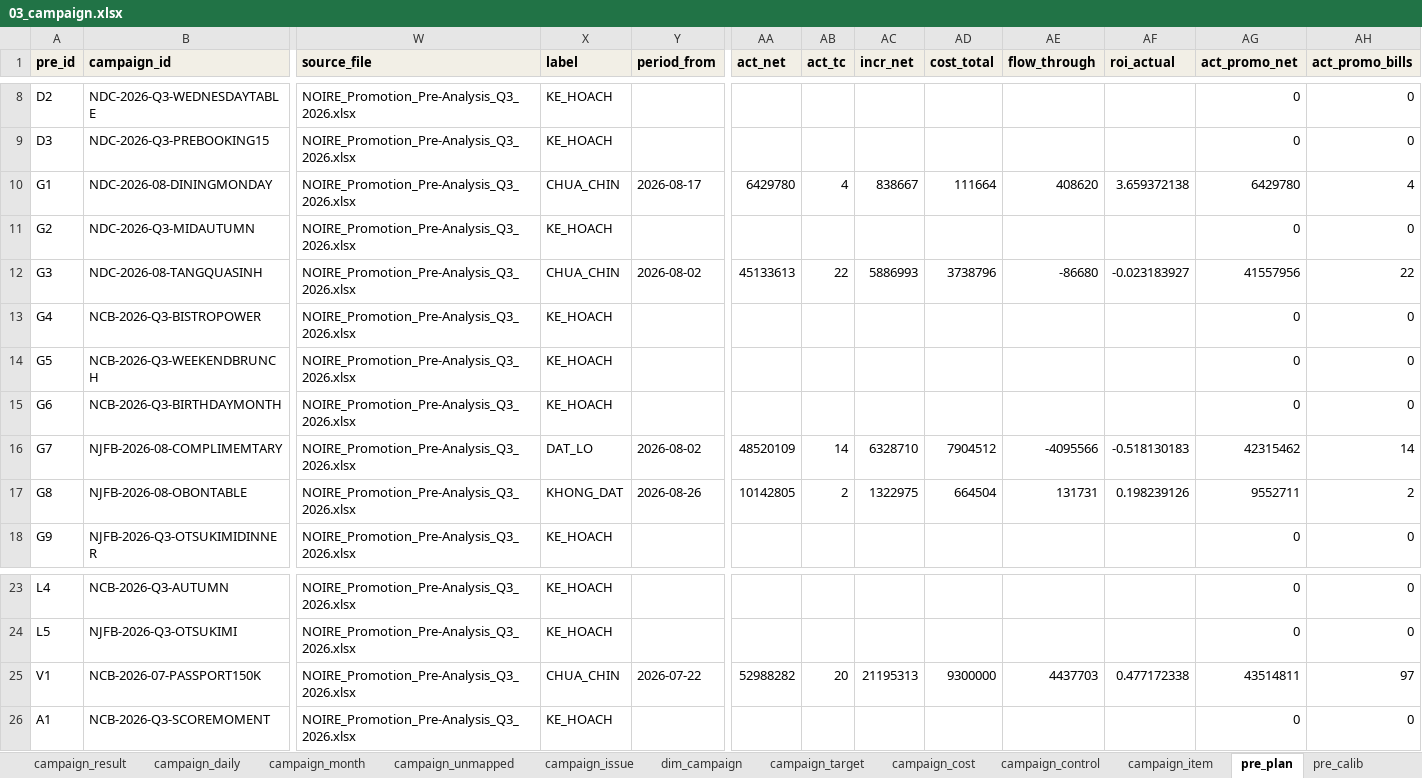
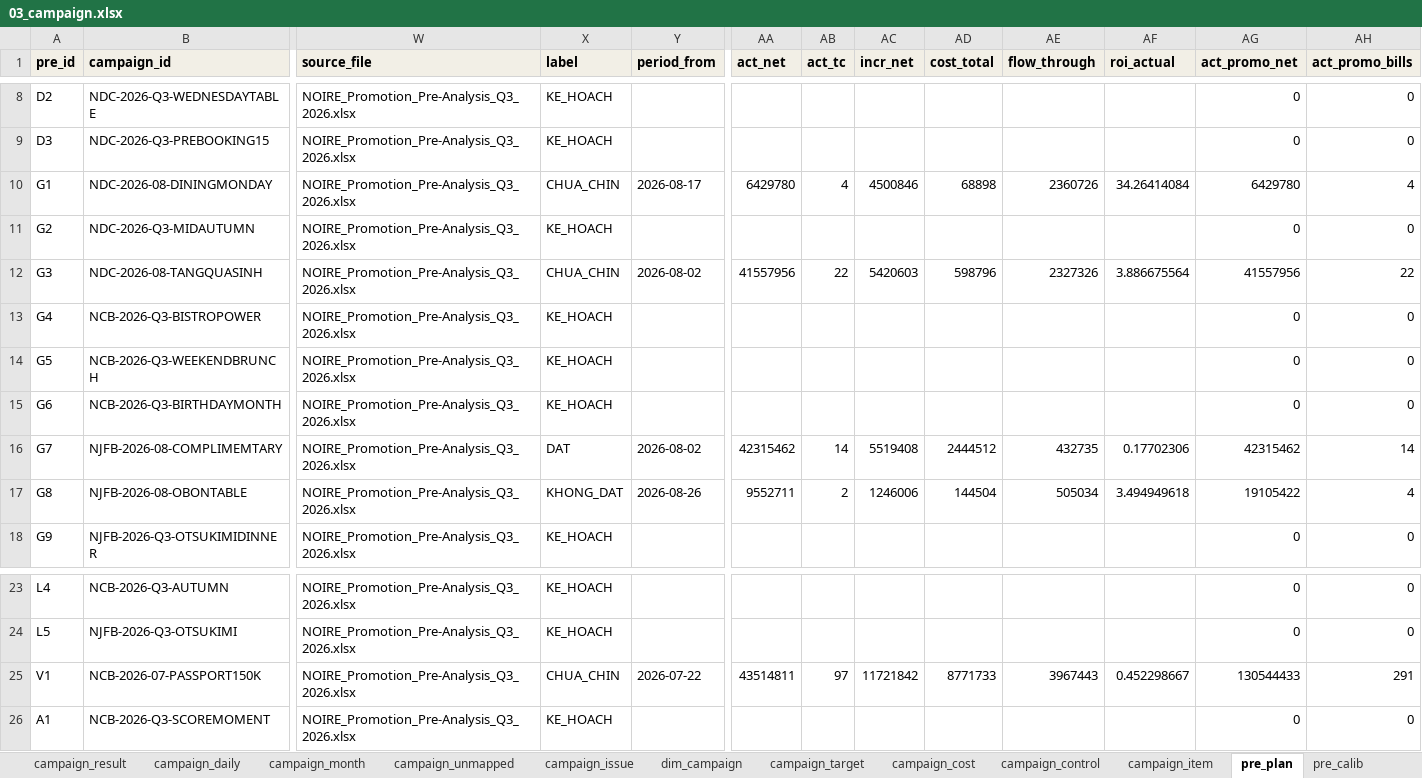
Before and after one commit to atkbluesky/noire-fnb, an Excel workbook: data_input/03_campaign.xlsx, sheet pre_plan, drawn as a sheet; only a part is shown, gaps mark what is left out; values as stored, in another font and other column widths than the file's, no borders; the diff names each change by its address in the sheet, - before the commit and + after, or states it on an @@ line.

```diff
--- a/data_input/03_campaign.xlsx (sheet pre_plan)
+++ b/data_input/03_campaign.xlsx (sheet pre_plan)
-AC10 (incr_net): 838667
+AC10 (incr_net): 4500846
-AD10 (cost_total): 111664
+AD10 (cost_total): 68898
-AE10 (flow_through): 408620
+AE10 (flow_through): 2360726
-AF10 (roi_actual): 3.659372138
+AF10 (roi_actual): 34.26414084
-AA12 (act_net): 45133613
+AA12 (act_net): 41557956
-AC12 (incr_net): 5886993
+AC12 (incr_net): 5420603
-AD12 (cost_total): 3738796
+AD12 (cost_total): 598796
-AE12 (flow_through): -86680
+AE12 (flow_through): 2327326
-AF12 (roi_actual): -0.023183927
+AF12 (roi_actual): 3.886675564
-X16 (label): DAT_LO
+X16 (label): DAT
-AA16 (act_net): 48520109
+AA16 (act_net): 42315462
-AC16 (incr_net): 6328710
+AC16 (incr_net): 5519408
-AD16 (cost_total): 7904512
+AD16 (cost_total): 2444512
-AE16 (flow_through): -4095566
+AE16 (flow_through): 432735
-AF16 (roi_actual): -0.518130183
+AF16 (roi_actual): 0.17702306
-AA17 (act_net): 10142805
+AA17 (act_net): 9552711
-AC17 (incr_net): 1322975
+AC17 (incr_net): 1246006
-AD17 (cost_total): 664504
+AD17 (cost_total): 144504
-AE17 (flow_through): 131731
+AE17 (flow_through): 505034
-AF17 (roi_actual): 0.198239126
+AF17 (roi_actual): 3.494949618
-AG17 (act_promo_net): 9552711
+AG17 (act_promo_net): 19105422
-AH17 (act_promo_bills): 2
+AH17 (act_promo_bills): 4
-AA25 (act_net): 52988282
+AA25 (act_net): 43514811
-AB25 (act_tc): 20
+AB25 (act_tc): 97
-AC25 (incr_net): 21195313
+AC25 (incr_net): 11721842
-AD25 (cost_total): 9300000
+AD25 (cost_total): 8771733
-AE25 (flow_through): 4437703
+AE25 (flow_through): 3967443
-AF25 (roi_actual): 0.477172338
+AF25 (roi_actual): 0.452298667
-AG25 (act_promo_net): 43514811
+AG25 (act_promo_net): 130544433
-AH25 (act_promo_bills): 97
+AH25 (act_promo_bills): 291
```
Also changed, not shown: sheet campaign_result, sheet pre_calib, data_input/04_preeval.xlsx, data_input/05_plan_lock.xlsx, 15 other files.
